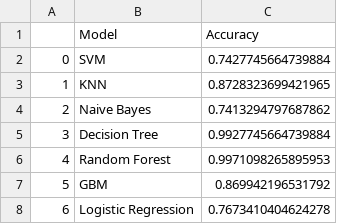
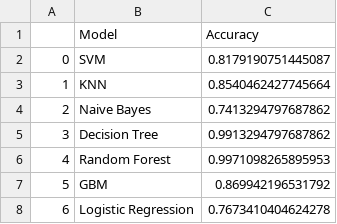
Before and after one commit to ac2barreto/Project4, a CSV file: models.csv, drawn as a sheet.

```diff
--- a/models.csv
+++ b/models.csv
@@ -1,6 +1,6 @@
 ,Model,Accuracy
-0,SVM,0.7427745664739884
-1,KNN,0.8728323699421965
+0,SVM,0.8179190751445087
+1,KNN,0.8540462427745664
 2,Naive Bayes,0.7413294797687862
-3,Decision Tree,0.9927745664739884
+3,Decision Tree,0.9913294797687862
 4,Random Forest,0.9971098265895953
```
Also changed, not shown: 7 other files.
